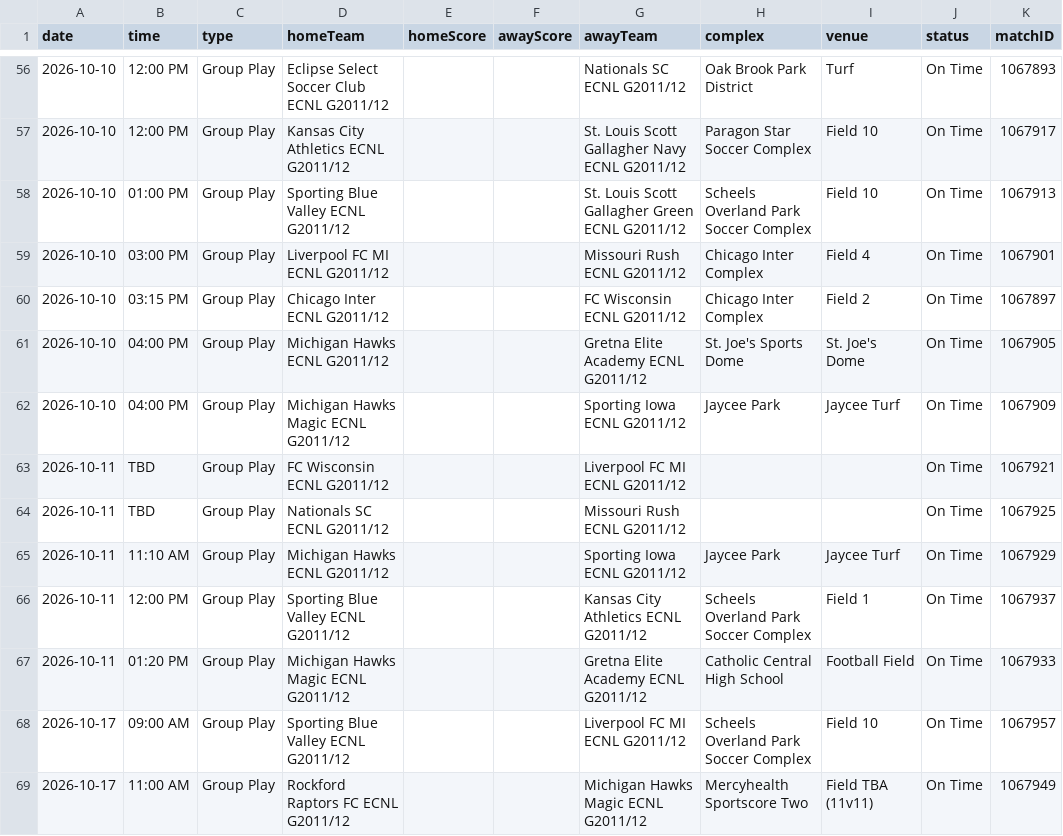
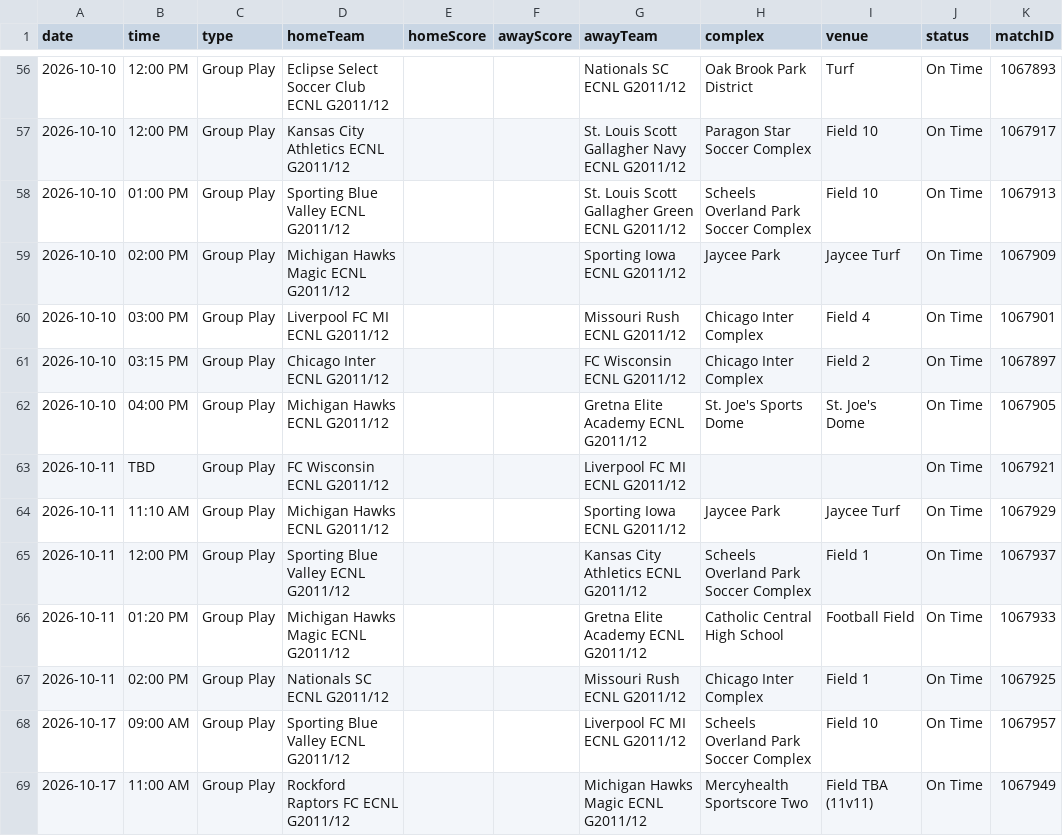
Before and after one commit to NextOneTwoLabs/ecnl-dashboard, a CSV file: export/2026-27/Midwest/GU15-ECNL.schedule.csv, drawn as a sheet; only a part is shown, gaps mark what is left out.

```diff
--- a/export/2026-27/Midwest/GU15-ECNL.schedule.csv
+++ b/export/2026-27/Midwest/GU15-ECNL.schedule.csv
@@ -58,2 +58,3 @@ date,time,type,homeTeam,homeScore,awayScore,awayTeam,complex,venue,status,matchI
 2026-10-10,01:00 PM,Group Play,Sporting Blue Valley ECNL G2011/12,,,St. Louis Scott Gallagher Green ECNL G2011/12,Scheels Overland Park Soccer Complex,Field 10,On Time,1067913
+2026-10-10,02:00 PM,Group Play,Michigan Hawks Magic ECNL G2011/12,,,Sporting Iowa ECNL G2011/12,Jaycee Park,Jaycee Turf,On Time,1067909
 2026-10-10,03:00 PM,Group Play,Liverpool FC MI ECNL G2011/12,,,Missouri Rush ECNL G2011/12,Chicago Inter Complex,Field 4,On Time,1067901
@@ -61,5 +62,3 @@ date,time,type,homeTeam,homeScore,awayScore,awayTeam,complex,venue,status,matchI
 2026-10-10,04:00 PM,Group Play,Michigan Hawks ECNL G2011/12,,,Gretna Elite Academy ECNL G2011/12,St. Joe's Sports Dome,St. Joe's Dome,On Time,1067905
-2026-10-10,04:00 PM,Group Play,Michigan Hawks Magic ECNL G2011/12,,,Sporting Iowa ECNL G2011/12,Jaycee Park,Jaycee Turf,On Time,1067909
 2026-10-11,TBD,Group Play,FC Wisconsin ECNL G2011/12,,,Liverpool FC MI ECNL G2011/12,,,On Time,1067921
-2026-10-11,TBD,Group Play,Nationals SC ECNL G2011/12,,,Missouri Rush ECNL G2011/12,,,On Time,1067925
 2026-10-11,11:10 AM,Group Play,Michigan Hawks ECNL G2011/12,,,Sporting Iowa ECNL G2011/12,Jaycee Park,Jaycee Turf,On Time,1067929
@@ -67,2 +66,3 @@ date,time,type,homeTeam,homeScore,awayScore,awayTeam,complex,venue,status,matchI
 2026-10-11,01:20 PM,Group Play,Michigan Hawks Magic ECNL G2011/12,,,Gretna Elite Academy ECNL G2011/12,Catholic Central High School,Football Field,On Time,1067933
+2026-10-11,02:00 PM,Group Play,Nationals SC ECNL G2011/12,,,Missouri Rush ECNL G2011/12,Chicago Inter Complex,Field 1,On Time,1067925
 2026-10-17,09:00 AM,Group Play,Sporting Blue Valley ECNL G2011/12,,,Liverpool FC MI ECNL G2011/12,Scheels Overland Park Soccer Complex,Field 10,On Time,1067957
```
Also changed, not shown: export/2026-27/Midwest/GU16-ECNL.schedule.csv, export/2026-27/Midwest/GU17-ECNL.schedule.csv, 54 other files.
